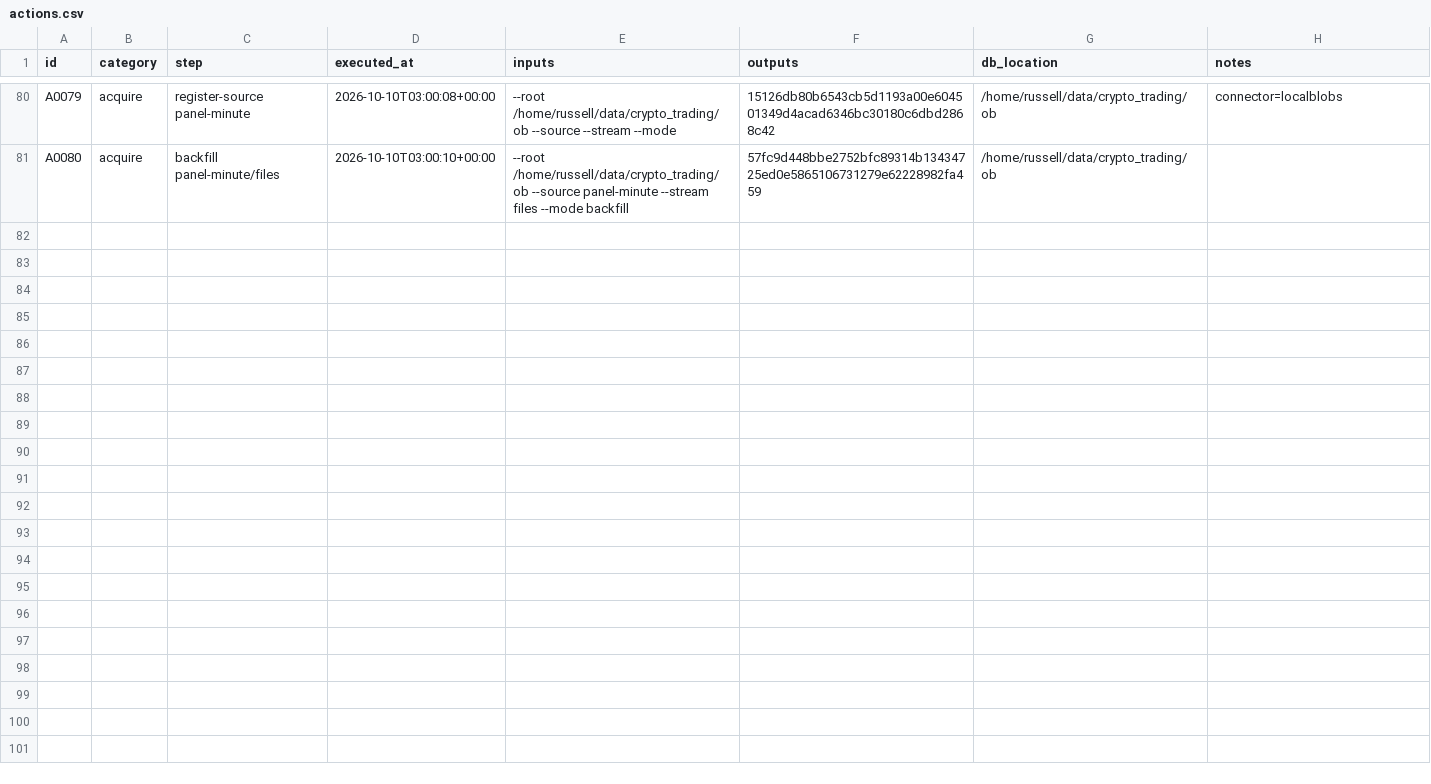
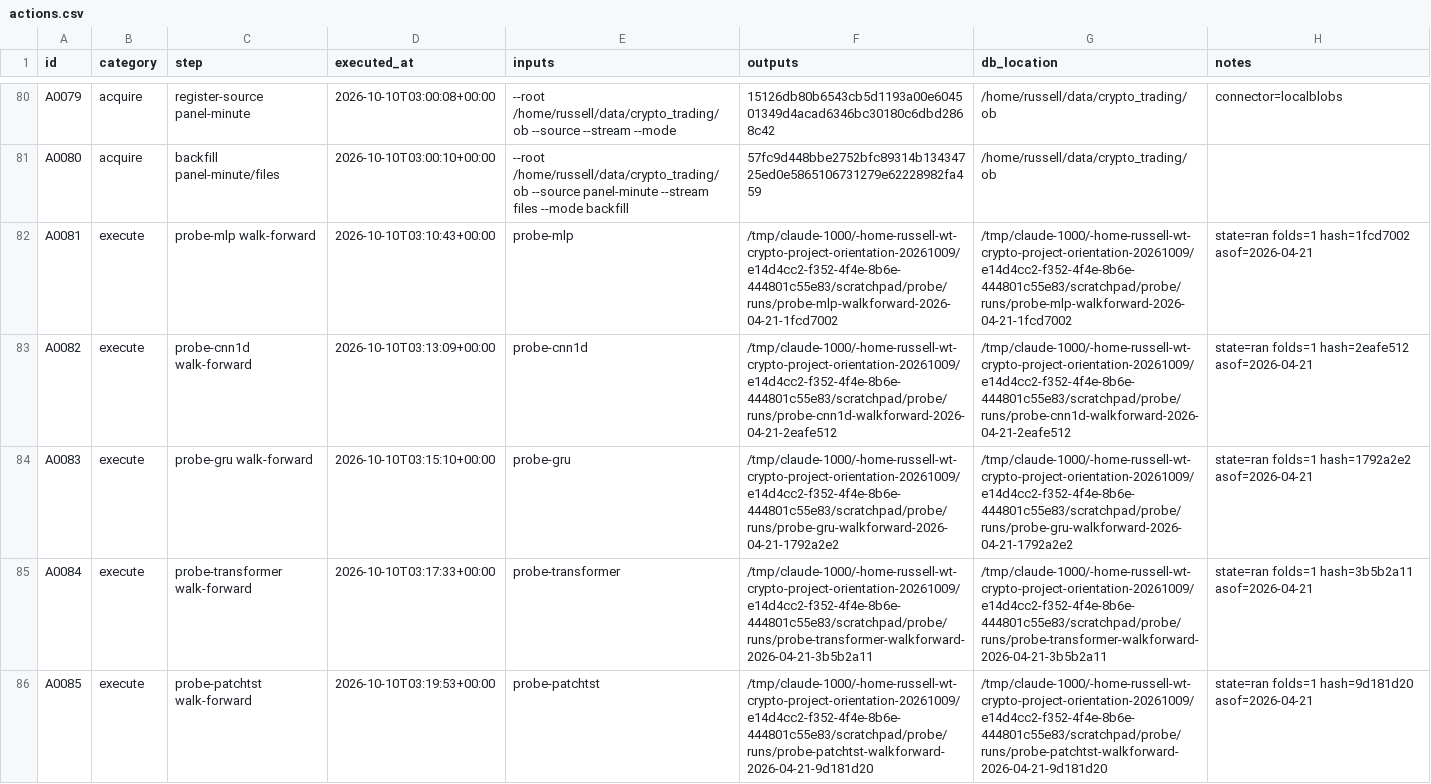
Before and after one commit to gdrusse/dskit, a CSV file: children/crypto_trading/docs/decisioning/actions.csv, drawn as a sheet; only a part is shown, gaps mark what is left out; the diff names each change by its address in the sheet, - before the commit and + after, or states it on an @@ line.

```diff
--- a/children/crypto_trading/docs/decisioning/actions.csv
+++ b/children/crypto_trading/docs/decisioning/actions.csv
+row 82: A0081 | execute | probe-mlp walk-forward | 2026-10-10T03:10:43+00:00 | probe-mlp | /tmp/claude-1000/-home-russell-wt-crypto-project-orientation-20261009/e14d4cc2-f352-4f4e-8b6e-444801c55e83/scratchpad/probe/runs/probe-mlp-walkforward-2026-04-21-1fcd7002 | /tmp/claude-1000/-home-russell-wt-crypto-project-orientation-20261009/e14d4cc2-f352-4f4e-8b6e-444801c55e83/scratchpad/probe/runs/probe-mlp-walkforward-2026-04-21-1fcd7002 | state=ran folds=1 hash=1fcd7002 asof=2026-04-21
+row 83: A0082 | execute | probe-cnn1d walk-forward | 2026-10-10T03:13:09+00:00 | probe-cnn1d | /tmp/claude-1000/-home-russell-wt-crypto-project-orientation-20261009/e14d4cc2-f352-4f4e-8b6e-444801c55e83/scratchpad/probe/runs/probe-cnn1d-walkforward-2026-04-21-2eafe512 | /tmp/claude-1000/-home-russell-wt-crypto-project-orientation-20261009/e14d4cc2-f352-4f4e-8b6e-444801c55e83/scratchpad/probe/runs/probe-cnn1d-walkforward-2026-04-21-2eafe512 | state=ran folds=1 hash=2eafe512 asof=2026-04-21
+row 84: A0083 | execute | probe-gru walk-forward | 2026-10-10T03:15:10+00:00 | probe-gru | /tmp/claude-1000/-home-russell-wt-crypto-project-orientation-20261009/e14d4cc2-f352-4f4e-8b6e-444801c55e83/scratchpad/probe/runs/probe-gru-walkforward-2026-04-21-1792a2e2 | /tmp/claude-1000/-home-russell-wt-crypto-project-orientation-20261009/e14d4cc2-f352-4f4e-8b6e-444801c55e83/scratchpad/probe/runs/probe-gru-walkforward-2026-04-21-1792a2e2 | state=ran folds=1 hash=1792a2e2 asof=2026-04-21
+row 85: A0084 | execute | probe-transformer walk-forward | 2026-10-10T03:17:33+00:00 | probe-transformer | /tmp/claude-1000/-home-russell-wt-crypto-project-orientation-20261009/e14d4cc2-f352-4f4e-8b6e-444801c55e83/scratchpad/probe/runs/probe-transformer-walkforward-2026-04-21-3b5b2a11 | /tmp/claude-1000/-home-russell-wt-crypto-project-orientation-20261009/e14d4cc2-f352-4f4e-8b6e-444801c55e83/scratchpad/probe/runs/probe-transformer-walkforward-2026-04-21-3b5b2a11 | state=ran folds=1 hash=3b5b2a11 asof=2026-04-21
+row 86: A0085 | execute | probe-patchtst walk-forward | 2026-10-10T03:19:53+00:00 | probe-patchtst | /tmp/claude-1000/-home-russell-wt-crypto-project-orientation-20261009/e14d4cc2-f352-4f4e-8b6e-444801c55e83/scratchpad/probe/runs/probe-patchtst-walkforward-2026-04-21-9d181d20 | /tmp/claude-1000/-home-russell-wt-crypto-project-orientation-20261009/e14d4cc2-f352-4f4e-8b6e-444801c55e83/scratchpad/probe/runs/probe-patchtst-walkforward-2026-04-21-9d181d20 | state=ran folds=1 hash=9d181d20 asof=2026-04-21
```
Also changed, not shown: 1 other file.
